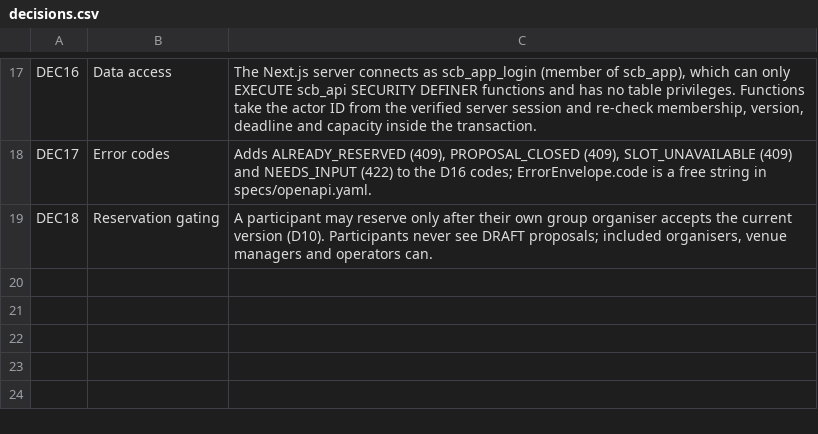
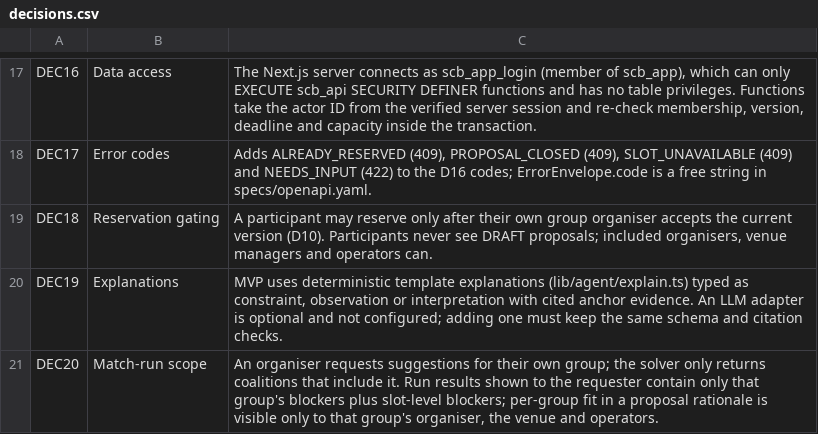
Before and after one commit to dakshverma-dev/sila-discovery, a CSV file: specs/decisions.csv, drawn as a sheet; only a part is shown, gaps mark what is left out; the diff names each change by its address in the sheet, - before the commit and + after, or states it on an @@ line.

Commit message:
feat(agent): add durable match runs with grounded draft explanations
Runs freeze a snapshot of briefs and the approved catalogue, are leased by a
worker with checkpoints and deadline, gather synthetic or live Qloo evidence
within the call budget, solve for coalitions that include the requesting
group and save up to three drafts with typed, evidence-cited reasons.
Provider failure fails the run rather than substituting synthetic data.
Organisers see only their own group's blockers and fit details.

```diff
--- a/specs/decisions.csv
+++ b/specs/decisions.csv
+row 20: DEC19 | Explanations | MVP uses deterministic template explanations (lib/agent/explain.ts) typed as constraint, observation or interpretation with cited anchor evidence. An LLM adapter is optional and not configured; adding one must keep the same schema and citation checks.
+row 21: DEC20 | Match-run scope | An organiser requests suggestions for their own group; the solver only returns coalitions that include it. Run results shown to the requester contain only that group's blockers plus slot-level blockers; per-group fit in a proposal rationale is visible only to that group's organiser, the venue and operators.
```
Also changed, not shown: 7 other files.
